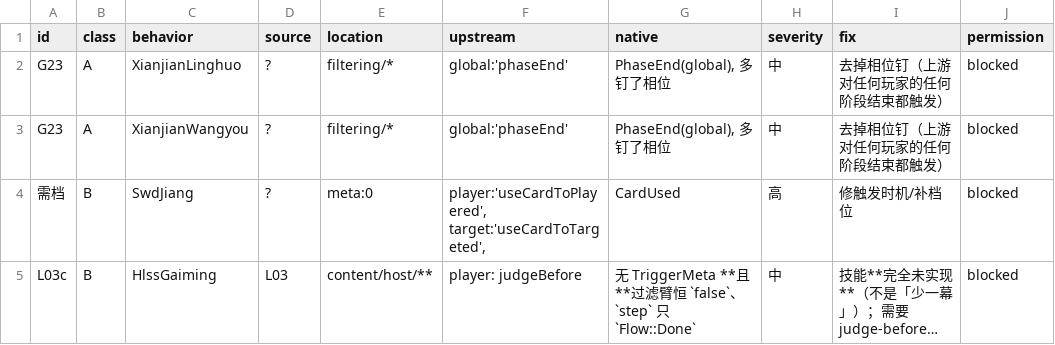
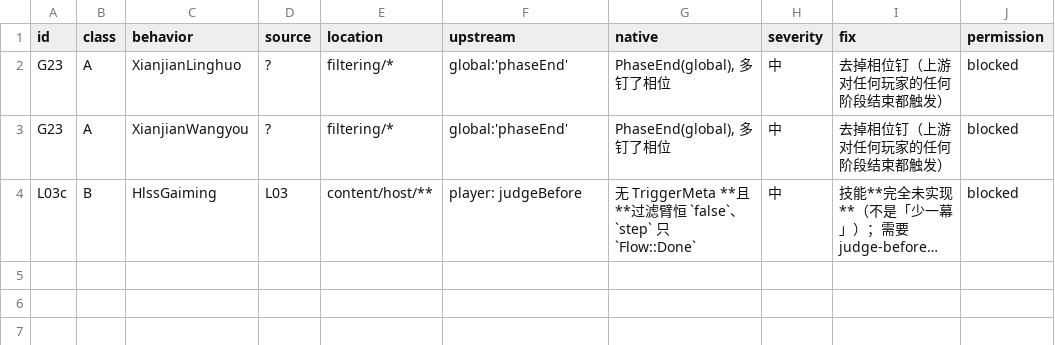
Before and after one commit to RuyimgByCN/RuyimgByCN-noname-ruyimg-modified, a TSV file: docs/operations/evidence/2026-10-19-defect-ledger/ledger.tsv, drawn as a sheet; long unchanged cells end in …; the diff names each change by its address in the sheet, - before the commit and + after, or states it on an @@ line.

Commit message:
fix(ledger): SwdJiang 移出(4→3)——麻醉伤害-1 已断言，需档族清零
- lexue.rs 断言『麻醉: p2 伤害-1(1→0 不扣血)』⇒ 单目标路径端到端生效。
- 限制: 多目标逐目标场景未断言 ⇒ 证据等级为『已测路径等价』。
- 台账 3 条(A2/B1)，需档族从 21 归零；脚本 169 OK；preflight 21 项。

```diff
--- a/docs/operations/evidence/2026-10-19-defect-ledger/ledger.tsv
+++ b/docs/operations/evidence/2026-10-19-defect-ledger/ledger.tsv
-row 4: 需档 | B | SwdJiang | ? | meta:0 | player:'useCardToPlayered', target:'useCardToTargeted', | CardUsed | 高 | 修触发时机/补档位 | blocked
```
Also changed, not shown: 8 other files.
